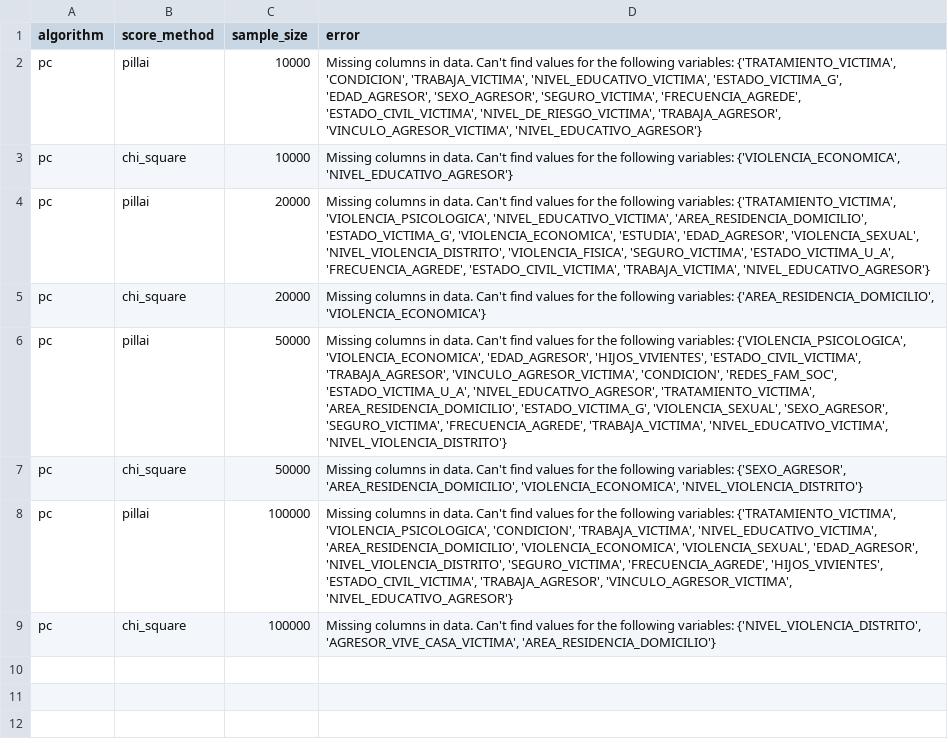
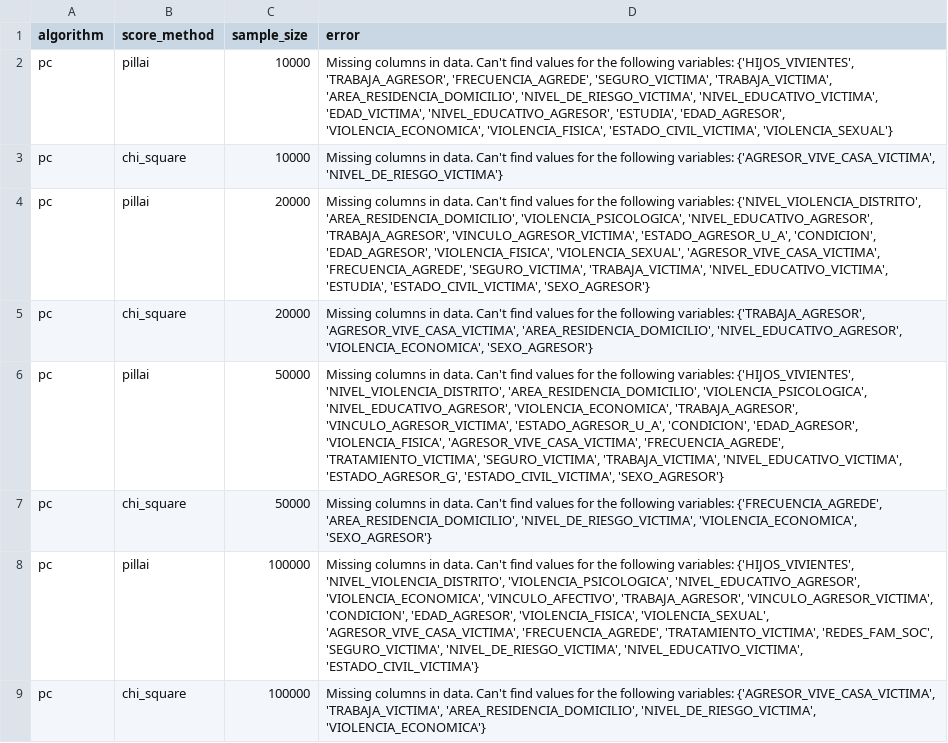
Before and after one commit to ShiaronHA/bayesian-domestic-violence-peru-test, a CSV file: uploads/structure_learning_classic_errors.csv, drawn as a sheet.

```diff
--- a/uploads/structure_learning_classic_errors.csv
+++ b/uploads/structure_learning_classic_errors.csv
@@ -1,9 +1,9 @@
 algorithm,score_method,sample_size,error
-pc,pillai,10000,"Missing columns in data. Can't find values for the following variables: {'TRATAMIENTO_VICTIMA', 'CONDICION', 'TRABAJA_VICTIMA', 'NIVEL_EDUCATIVO_VICTIMA', 'ESTADO_VICTIMA_G', 'EDAD_AGRESOR', 'SEXO_AGRESOR', 'SEGURO_VICTIMA', 'FRECUENCIA_AGREDE', 'ESTADO_CIVIL_VICTIMA', 'NIVEL_DE_RIESGO_VICTIMA', 'TRABAJA_AGRESOR', 'VINCULO_AGRESOR_VICTIMA', 'NIVEL_EDUCATIVO_AGRESOR'}"
-pc,chi_square,10000,"Missing columns in data. Can't find values for the following variables: {'VIOLENCIA_ECONOMICA', 'NIVEL_EDUCATIVO_AGRESOR'}"
-pc,pillai,20000,"Missing columns in data. Can't find values for the following variables: {'TRATAMIENTO_VICTIMA', 'VIOLENCIA_PSICOLOGICA', 'NIVEL_EDUCATIVO_VICTIMA', 'AREA_RESIDENCIA_DOMICILIO', 'ESTADO_VICTIMA_G', 'VIOLENCIA_ECONOMICA', 'ESTUDIA', 'EDAD_AGRESOR', 'VIOLENCIA_SEXUAL', 'NIVEL_VIOLENCIA_DISTRITO', 'VIOLENCIA_FISICA', 'SEGURO_VICTIMA', 'ESTADO_VICTIMA_U_A', 'FRECUENCIA_AGREDE', 'ESTADO_CIVIL_VICTIMA', 'TRABAJA_VICTIMA', 'NIVEL_EDUCATIVO_AGRESOR'}"
-pc,chi_square,20000,"Missing columns in data. Can't find values for the following variables: {'AREA_RESIDENCIA_DOMICILIO', 'VIOLENCIA_ECONOMICA'}"
-pc,pillai,50000,"Missing columns in data. Can't find values for the following variables: {'VIOLENCIA_PSICOLOGICA', 'VIOLENCIA_ECONOMICA', 'EDAD_AGRESOR', 'HIJOS_VIVIENTES', 'ESTADO_CIVIL_VICTIMA', 'TRABAJA_AGRESOR', 'VINCULO_AGRESOR_VICTIMA', 'CONDICION', 'REDES_FAM_SOC', 'ESTADO_VICTIMA_U_A', 'NIVEL_EDUCATIVO_AGRESOR', 'TRATAMIENTO_VICTIMA', 'AREA_RESIDENCIA_DOMICILIO', 'ESTADO_VICTIMA_G', 'VIOLENCIA_SEXUAL', 'SEXO_AGRESOR', 'SEGURO_VICTIMA', 'FRECUENCIA_AGREDE', 'TRABAJA_VICTIMA', 'NIVEL_EDUCATIVO_VICTIMA', 'NIVEL_VIOLENCIA_DISTRITO'}"
-pc,chi_square,50000,"Missing columns in data. Can't find values for the following variables: {'SEXO_AGRESOR', 'AREA_RESIDENCIA_DOMICILIO', 'VIOLENCIA_ECONOMICA', 'NIVEL_VIOLENCIA_DISTRITO'}"
-pc,pillai,100000,"Missing columns in data. Can't find values for the following variables: {'TRATAMIENTO_VICTIMA', 'VIOLENCIA_PSICOLOGICA', 'CONDICION', 'TRABAJA_VICTIMA', 'NIVEL_EDUCATIVO_VICTIMA', 'AREA_RESIDENCIA_DOMICILIO', 'VIOLENCIA_ECONOMICA', 'VIOLENCIA_SEXUAL', 'EDAD_AGRESOR', 'NIVEL_VIOLENCIA_DISTRITO', 'SEGURO_VICTIMA', 'FRECUENCIA_AGREDE', 'HIJOS_VIVIENTES', 'ESTADO_CIVIL_VICTIMA', 'TRABAJA_AGRESOR', 'VINCULO_AGRESOR_VICTIMA', 'NIVEL_EDUCATIVO_AGRESOR'}"
-pc,chi_square,100000,"Missing columns in data. Can't find values for the following variables: {'NIVEL_VIOLENCIA_DISTRITO', 'AGRESOR_VIVE_CASA_VICTIMA', 'AREA_RESIDENCIA_DOMICILIO'}"
+pc,pillai,10000,"Missing columns in data. Can't find values for the following variables: {'HIJOS_VIVIENTES', 'TRABAJA_AGRESOR', 'FRECUENCIA_AGREDE', 'SEGURO_VICTIMA', 'TRABAJA_VICTIMA', 'AREA_RESIDENCIA_DOMICILIO', 'NIVEL_DE_RIESGO_VICTIMA', 'NIVEL_EDUCATIVO_VICTIMA', 'EDAD_VICTIMA', 'NIVEL_EDUCATIVO_AGRESOR', 'ESTUDIA', 'EDAD_AGRESOR', 'VIOLENCIA_ECONOMICA', 'VIOLENCIA_FISICA', 'ESTADO_CIVIL_VICTIMA', 'VIOLENCIA_SEXUAL'}"
+pc,chi_square,10000,"Missing columns in data. Can't find values for the following variables: {'AGRESOR_VIVE_CASA_VICTIMA', 'NIVEL_DE_RIESGO_VICTIMA'}"
+pc,pillai,20000,"Missing columns in data. Can't find values for the following variables: {'NIVEL_VIOLENCIA_DISTRITO', 'AREA_RESIDENCIA_DOMICILIO', 'VIOLENCIA_PSICOLOGICA', 'NIVEL_EDUCATIVO_AGRESOR', 'TRABAJA_AGRESOR', 'VINCULO_AGRESOR_VICTIMA', 'ESTADO_AGRESOR_U_A', 'CONDICION', 'EDAD_AGRESOR', 'VIOLENCIA_FISICA', 'VIOLENCIA_SEXUAL', 'AGRESOR_VIVE_CASA_VICTIMA', 'FRECUENCIA_AGREDE', 'SEGURO_VICTIMA', 'TRABAJA_VICTIMA', 'NIVEL_EDUCATIVO_VICTIMA', 'ESTUDIA', 'ESTADO_CIVIL_VICTIMA', 'SEXO_AGRESOR'}"
+pc,chi_square,20000,"Missing columns in data. Can't find values for the following variables: {'TRABAJA_AGRESOR', 'AGRESOR_VIVE_CASA_VICTIMA', 'AREA_RESIDENCIA_DOMICILIO', 'NIVEL_EDUCATIVO_AGRESOR', 'VIOLENCIA_ECONOMICA', 'SEXO_AGRESOR'}"
+pc,pillai,50000,"Missing columns in data. Can't find values for the following variables: {'HIJOS_VIVIENTES', 'NIVEL_VIOLENCIA_DISTRITO', 'AREA_RESIDENCIA_DOMICILIO', 'VIOLENCIA_PSICOLOGICA', 'NIVEL_EDUCATIVO_AGRESOR', 'VIOLENCIA_ECONOMICA', 'TRABAJA_AGRESOR', 'VINCULO_AGRESOR_VICTIMA', 'ESTADO_AGRESOR_U_A', 'CONDICION', 'EDAD_AGRESOR', 'VIOLENCIA_FISICA', 'AGRESOR_VIVE_CASA_VICTIMA', 'FRECUENCIA_AGREDE', 'TRATAMIENTO_VICTIMA', 'SEGURO_VICTIMA', 'TRABAJA_VICTIMA', 'NIVEL_EDUCATIVO_VICTIMA', 'ESTADO_AGRESOR_G', 'ESTADO_CIVIL_VICTIMA', 'SEXO_AGRESOR'}"
+pc,chi_square,50000,"Missing columns in data. Can't find values for the following variables: {'FRECUENCIA_AGREDE', 'AREA_RESIDENCIA_DOMICILIO', 'NIVEL_DE_RIESGO_VICTIMA', 'VIOLENCIA_ECONOMICA', 'SEXO_AGRESOR'}"
+pc,pillai,100000,"Missing columns in data. Can't find values for the following variables: {'HIJOS_VIVIENTES', 'NIVEL_VIOLENCIA_DISTRITO', 'VIOLENCIA_PSICOLOGICA', 'NIVEL_EDUCATIVO_AGRESOR', 'VIOLENCIA_ECONOMICA', 'VINCULO_AFECTIVO', 'TRABAJA_AGRESOR', 'VINCULO_AGRESOR_VICTIMA', 'CONDICION', 'EDAD_AGRESOR', 'VIOLENCIA_FISICA', 'VIOLENCIA_SEXUAL', 'AGRESOR_VIVE_CASA_VICTIMA', 'FRECUENCIA_AGREDE', 'TRATAMIENTO_VICTIMA', 'REDES_FAM_SOC', 'SEGURO_VICTIMA', 'NIVEL_DE_RIESGO_VICTIMA', 'NIVEL_EDUCATIVO_VICTIMA', 'ESTADO_CIVIL_VICTIMA'}"
+pc,chi_square,100000,"Missing columns in data. Can't find values for the following variables: {'AGRESOR_VIVE_CASA_VICTIMA', 'TRABAJA_VICTIMA', 'AREA_RESIDENCIA_DOMICILIO', 'NIVEL_DE_RIESGO_VICTIMA', 'VIOLENCIA_ECONOMICA'}"
```
Also changed, not shown: results/resultados_rb_classic.csv, 2 other files.
